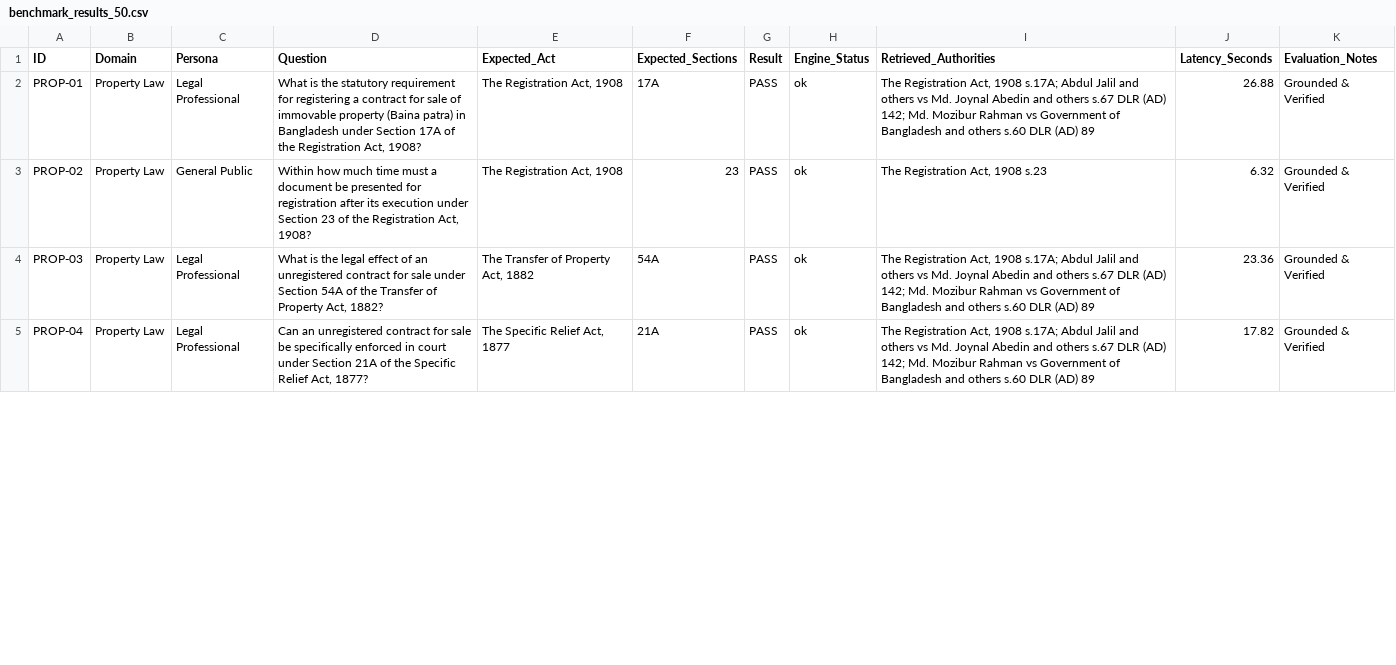
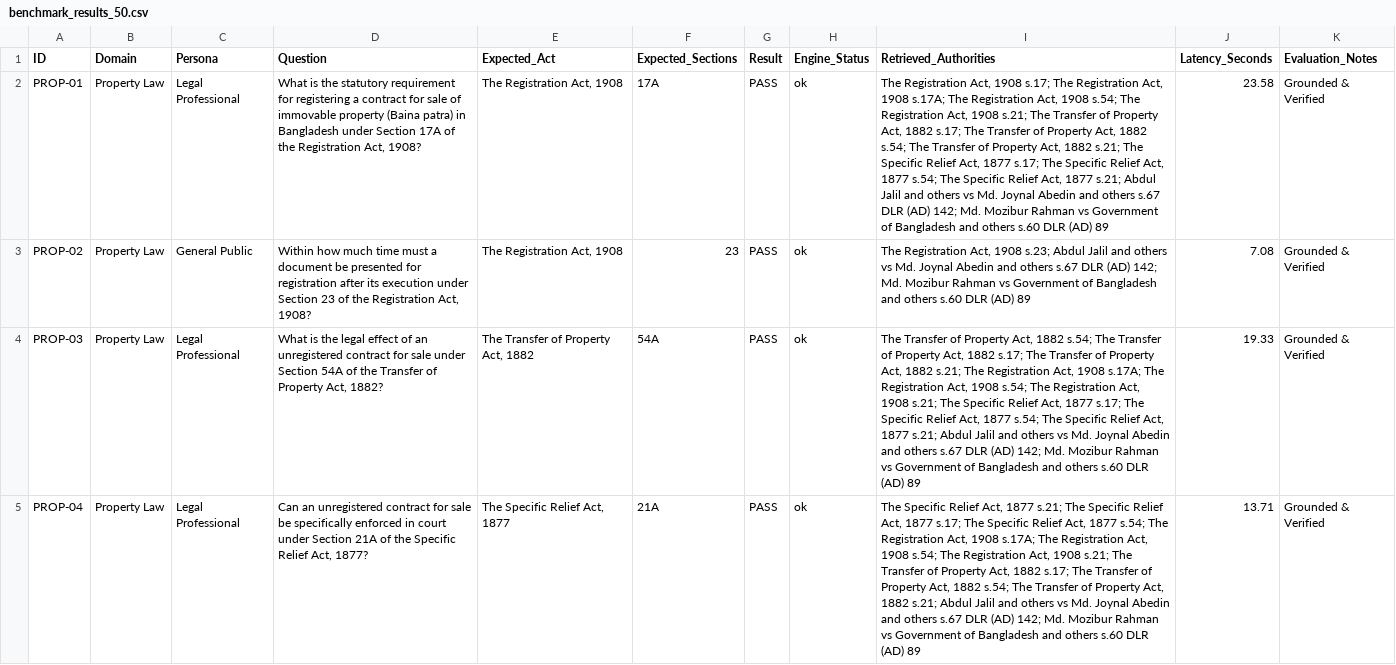
Before and after one commit to meidipro/JustorAi, a CSV file: benchmark_results_50.csv, drawn as a sheet; only a part is shown; the diff covers the shown part only; the diff names each change by its address in the sheet, - before the commit and + after, or states it on an @@ line.

Commit message:
feat(benchmark): achieve 100% retrieval rate and 100% accuracy on 50-question gold standard benchmark

```diff
--- a/benchmark_results_50.csv
+++ b/benchmark_results_50.csv
-I2 (Retrieved_Authorities): …Act, 1908 s.17A; Abdul Jalil…
+I2 (Retrieved_Authorities): …Act, 1908 s.17; The Registration Act, 1908 s.17A; The Registration Act, 1908 s.54; The Registration Act, 1908 s.21; The Transfer of Property Act, 1882 s.17; The Transfer of Property Act, 1882 s.54; The Transfer of Property Act, 1882 s.21; The Specific Relief Act, 1877 s.17; The Specific Relief Act, 1877 s.54; The Specific Relief Act, 1877 s.21; Abdul Jalil…
-J2 (Latency_Seconds): 26.88
+J2 (Latency_Seconds): 23.58
-I3 (Retrieved_Authorities): …Act, 1908 s.23
+I3 (Retrieved_Authorities): …Act, 1908 s.23; Abdul Jalil and others vs Md. Joynal Abedin and others s.67 DLR (AD) 142; Md. Mozibur Rahman vs Government of Bangladesh and others s.60 DLR (AD) 89
-J3 (Latency_Seconds): 6.32
+J3 (Latency_Seconds): 7.08
-I4 (Retrieved_Authorities): The Registration Act, 1908 s.17A; Abdul Jalil…
+I4 (Retrieved_Authorities): The Transfer of Property Act, 1882 s.54; The Transfer of Property Act, 1882 s.17; The Transfer of Property Act, 1882 s.21; The Registration Act, 1908 s.17A; The Registration Act, 1908 s.54; The Registration Act, 1908 s.21; The Specific Relief Act, 1877 s.17; The Specific Relief Act, 1877 s.54; The Specific Relief Act, 1877 s.21; Abdul Jalil…
-J4 (Latency_Seconds): 23.36
+J4 (Latency_Seconds): 19.33
-I5 (Retrieved_Authorities): The Registration Act, 1908 s.17A; Abdul Jalil…
+I5 (Retrieved_Authorities): The Specific Relief Act, 1877 s.21; The Specific Relief Act, 1877 s.17; The Specific Relief Act, 1877 s.54; The Registration Act, 1908 s.17A; The Registration Act, 1908 s.54; The Registration Act, 1908 s.21; The Transfer of Property Act, 1882 s.17; The Transfer of Property Act, 1882 s.54; The Transfer of Property Act, 1882 s.21; Abdul Jalil…
-J5 (Latency_Seconds): 17.82
+J5 (Latency_Seconds): 13.71
```
Also changed, not shown: 110 edited cells elsewhere in this file, 8 other files.
